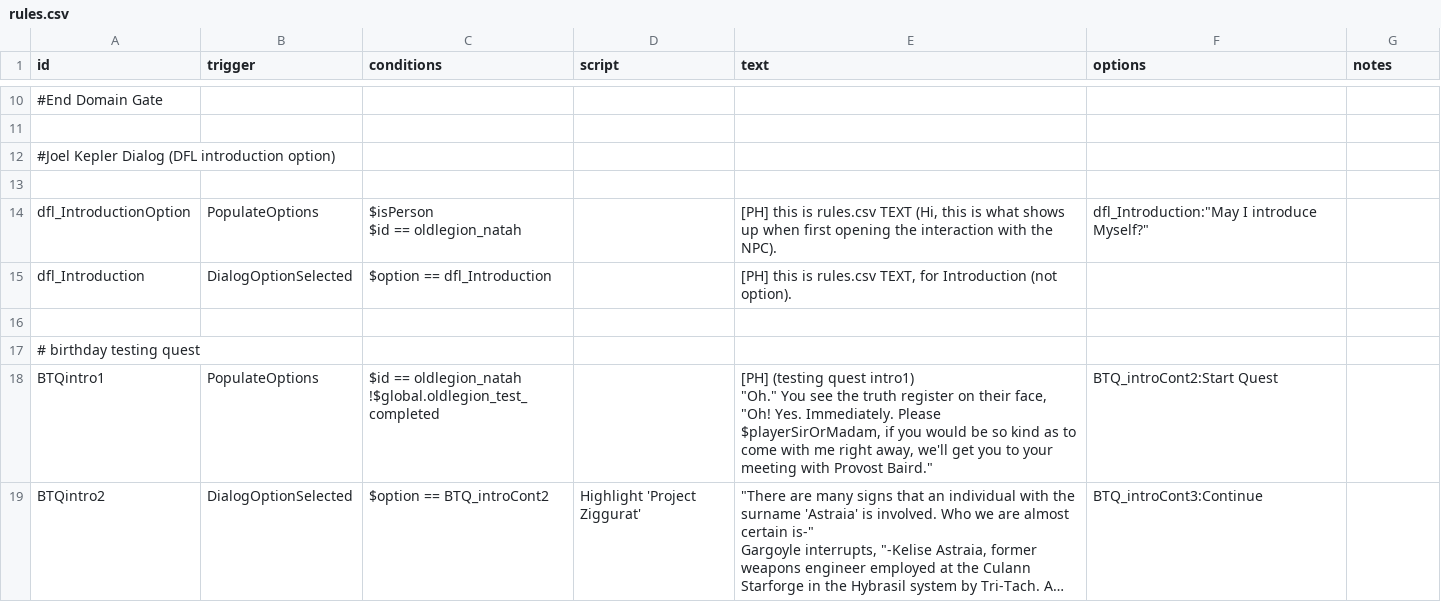
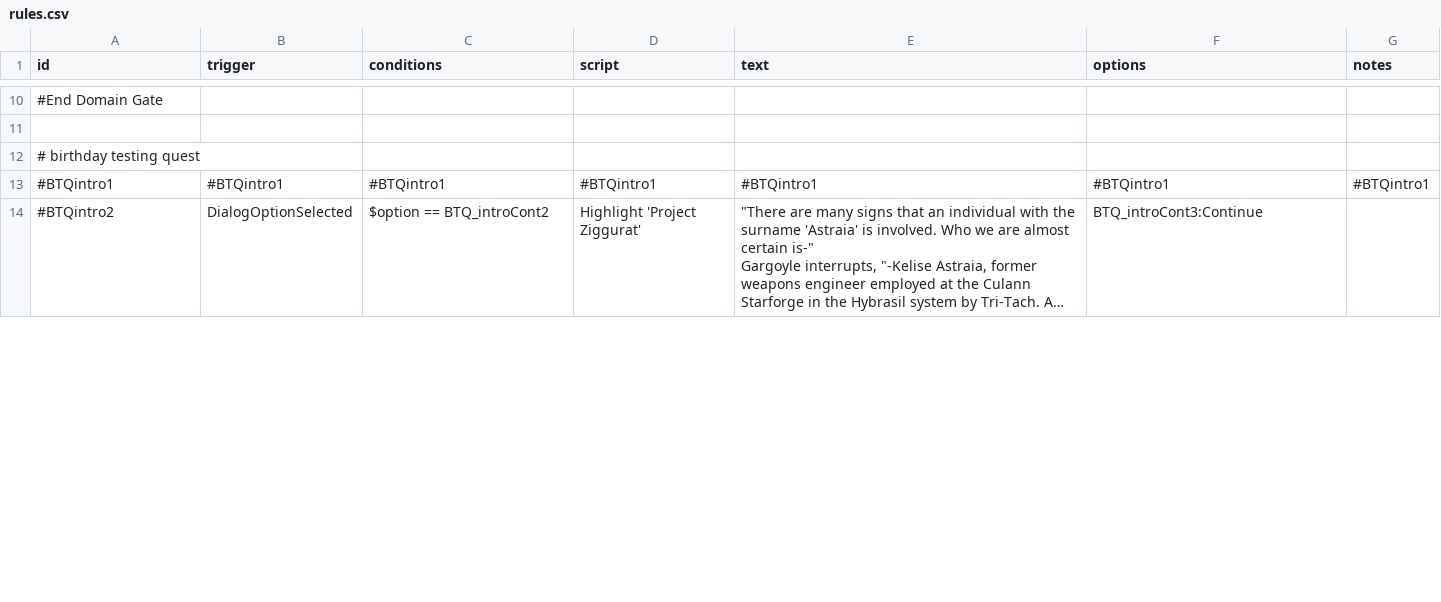
Before and after one commit to GlauberJr25/A-Silent-Siege-indev, a CSV file: data/campaign/rules.csv, drawn as a sheet; only a part is shown, gaps mark what is left out; long unchanged cells end in …; removed rows and columns are numbered as before the commit, all else as after; ↵ is a line break in a cell; the diff covers the shown part only; the diff names each change by its address in the sheet, - before the commit and + after, or states it on an @@ line.

Commit message:
-maybe fix for NPCs not getting deleted -removed test quest for better clarity

```diff
--- a/data/campaign/rules.csv
+++ b/data/campaign/rules.csv
-row 12: #Joel Kepler Dialog (DFL introduction option)
-row 13: (empty)
-row 14: dfl_IntroductionOption | PopulateOptions | $isPerson ↵ $id == oldlegion_natah |  | [PH] this is rules.csv TEXT (Hi, this is what shows up when first opening the interaction with the NPC). | dfl_Introduction:"May I introduce Myself?"
-row 15: dfl_Introduction | DialogOptionSelected | $option == dfl_Introduction |  | [PH] this is rules.csv TEXT, for Introduction (not option).
-row 16: (empty)
-row 18: BTQintro1 | PopulateOptions | $id == oldlegion_natah ↵ !$global.oldlegion_test_completed |  | [PH] (testing quest intro1) ↵ "Oh." You see the truth register on their face, "Oh! Yes. Immediately. Please $playerSirOrMadam, if you would be so kind as to come with me right away, we'll get you to your meeting with Provost Baird." | BTQ_introCont2:Start Quest
+row 13: #BTQintro1 | #BTQintro1 | #BTQintro1 | #BTQintro1 | #BTQintro1 | #BTQintro1 | #BTQintro1
-A14 (id): BTQintro2
+A14 (id): #BTQintro2
```
Also changed, not shown: 24 added rows, 1 removed row and 9 edited cells elsewhere in this file, data/campaign/person_missions.csv, 7 other files.
